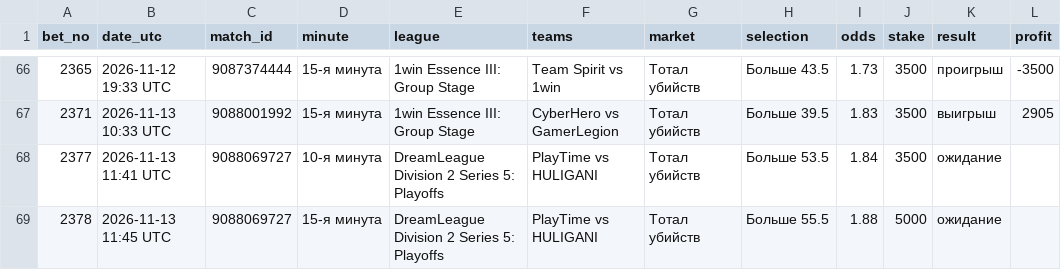
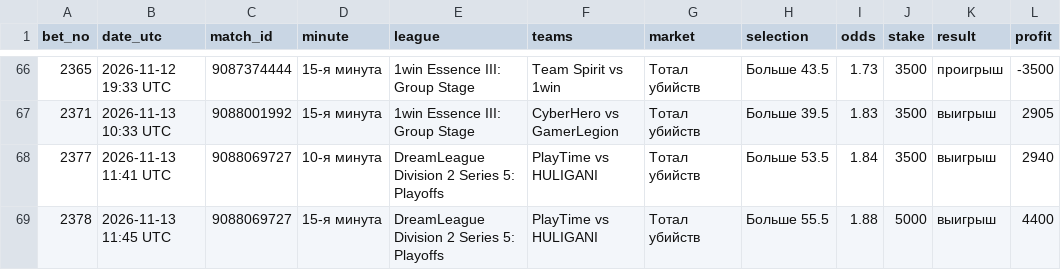
Before and after one commit to betsaipro-predictions/betsaipro-predictions, a CSV file: bets/2026-11.csv, drawn as a sheet; only a part is shown, gaps mark what is left out.

```diff
--- a/bets/2026-11.csv
+++ b/bets/2026-11.csv
@@ -67,3 +67,3 @@ bet_no,date_utc,match_id,minute,league,teams,market,selection,odds,stake,result,
 2371,2026-11-13 10:33 UTC,9088001992,15-я минута,1win Essence III: Group Stage,CyberHero vs GamerLegion,Тотал убийств,Больше 39.5,1.83,3500,выигрыш,2905
-2377,2026-11-13 11:41 UTC,9088069727,10-я минута,DreamLeague Division 2 Series 5: Playoffs,PlayTime vs HULIGANI,Тотал убийств,Больше 53.5,1.84,3500,ожидание,
-2378,2026-11-13 11:45 UTC,9088069727,15-я минута,DreamLeague Division 2 Series 5: Playoffs,PlayTime vs HULIGANI,Тотал убийств,Больше 55.5,1.88,5000,ожидание,
+2377,2026-11-13 11:41 UTC,9088069727,10-я минута,DreamLeague Division 2 Series 5: Playoffs,PlayTime vs HULIGANI,Тотал убийств,Больше 53.5,1.84,3500,выигрыш,2940
+2378,2026-11-13 11:45 UTC,9088069727,15-я минута,DreamLeague Division 2 Series 5: Playoffs,PlayTime vs HULIGANI,Тотал убийств,Больше 55.5,1.88,5000,выигрыш,4400
```
Also changed, not shown: 2 other files.
